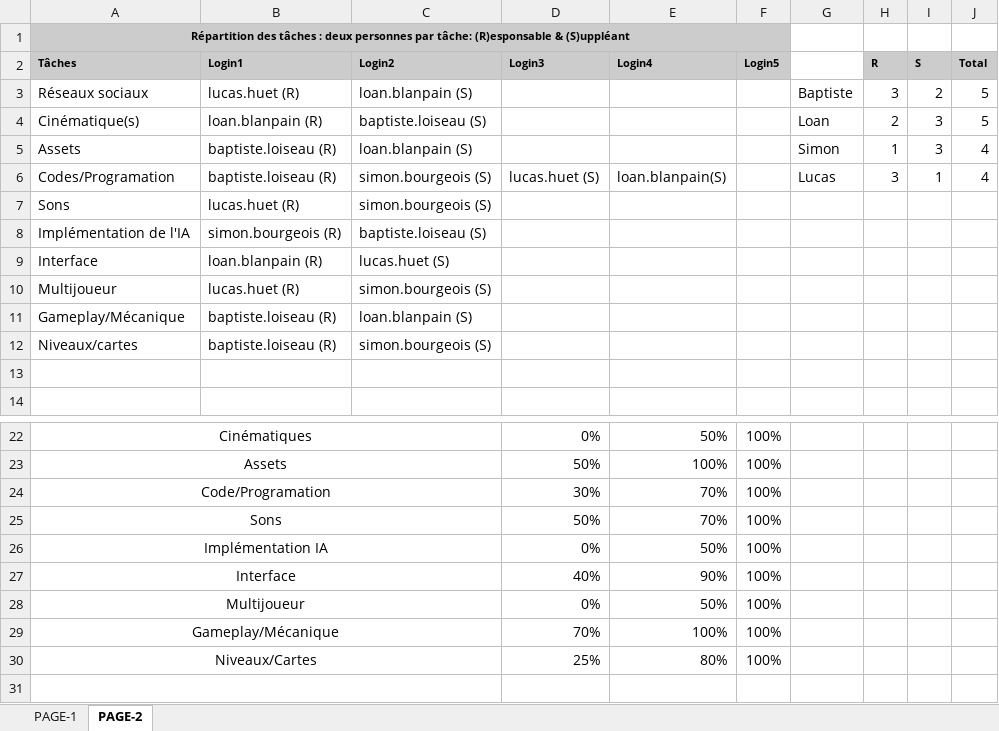
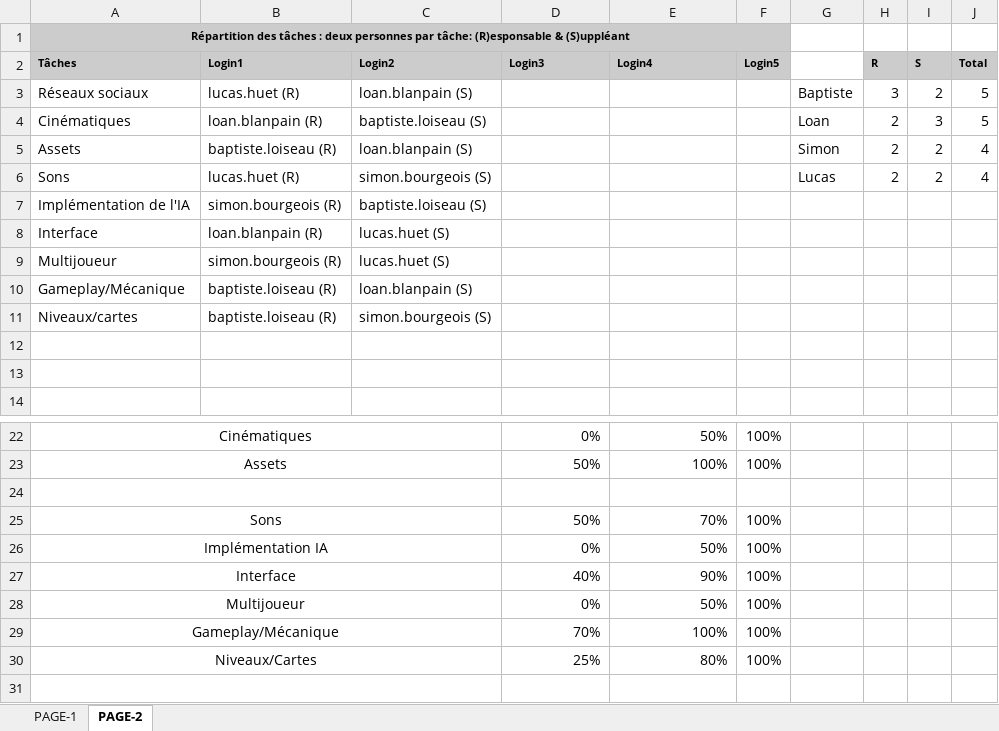
Before and after one commit to Blu-ze/Chamourai, an Excel workbook: Cahier des charges technique.xlsx, sheet PAGE-2, drawn as a sheet; only a part is shown, gaps mark what is left out; values as stored, in another font and other column widths than the file's, no borders; removed rows and columns are numbered as before the commit, all else as after; the diff names each change by its address in the sheet, - before the commit and + after, or states it on an @@ line.

```diff
--- a/Cahier des charges technique.xlsx (sheet PAGE-2)
+++ b/Cahier des charges technique.xlsx (sheet PAGE-2)
-A4 (Tâches): Cinématique(s)
+A4 (Tâches): Cinématiques
-H5 (R): 1
+H5 (R): 2
-I5 (S): 3
+I5 (S): 2
-row 6: Codes/Programation | baptiste.loiseau (R) | simon.bourgeois (S) | lucas.huet (S) | loan.blanpain(S) |  | Lucas | 3 | 1 | 4
-G6: (empty)
+G6: Lucas
-H6 (R): (empty)
+H6 (R): 2
-I6 (S): (empty)
+I6 (S): 2
-J6 (Total): (empty)
+J6 (Total): 4
-B9 (Login1): lucas.huet (R)
+B9 (Login1): simon.bourgeois (R)
-C9 (Login2): simon.bourgeois (S)
+C9 (Login2): lucas.huet (S)
+row 12: (empty)
-row 24: Code/Programation |  |  | 30% | 70% | 100%
+row 24: (empty)
```
Also changed, not shown: 14 other files.
